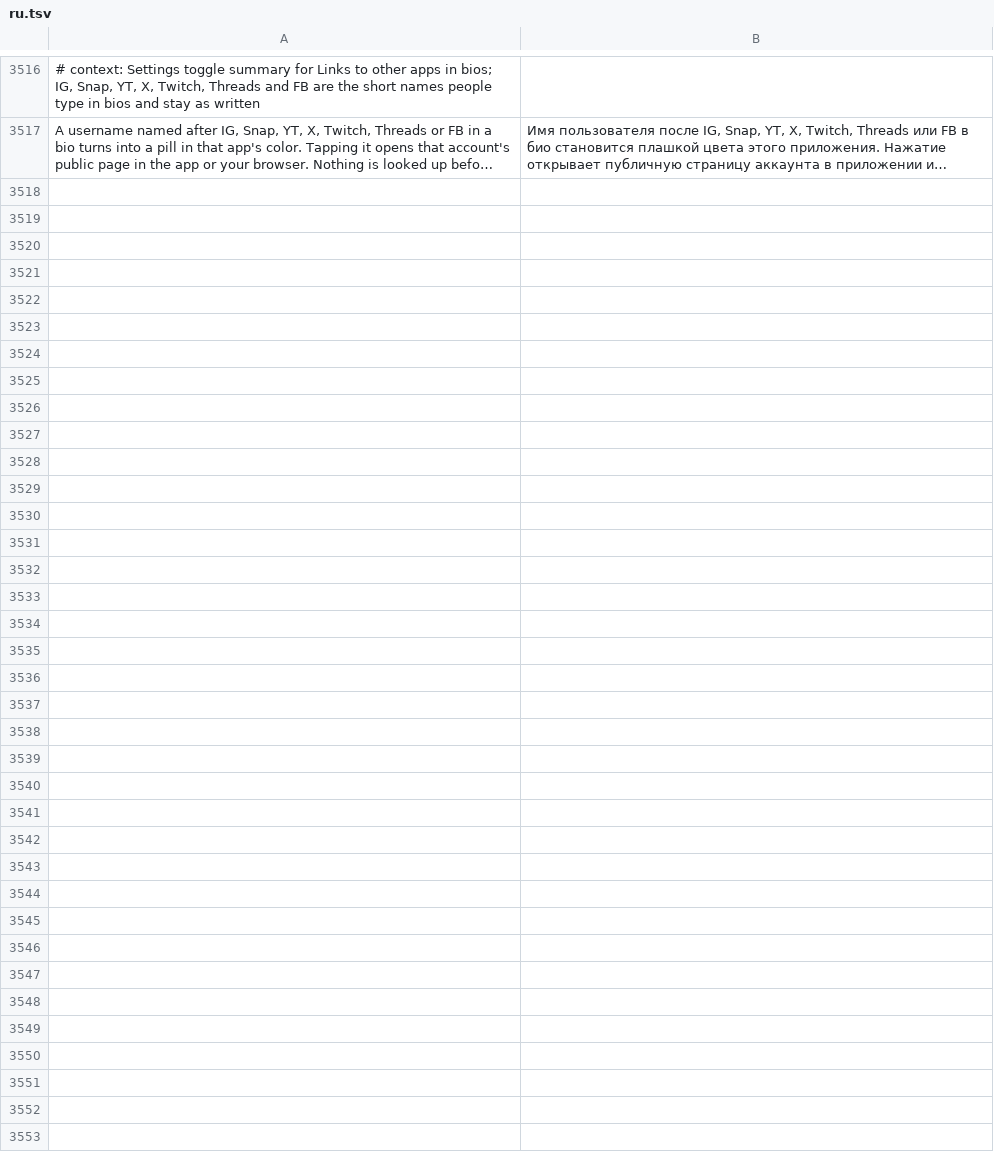
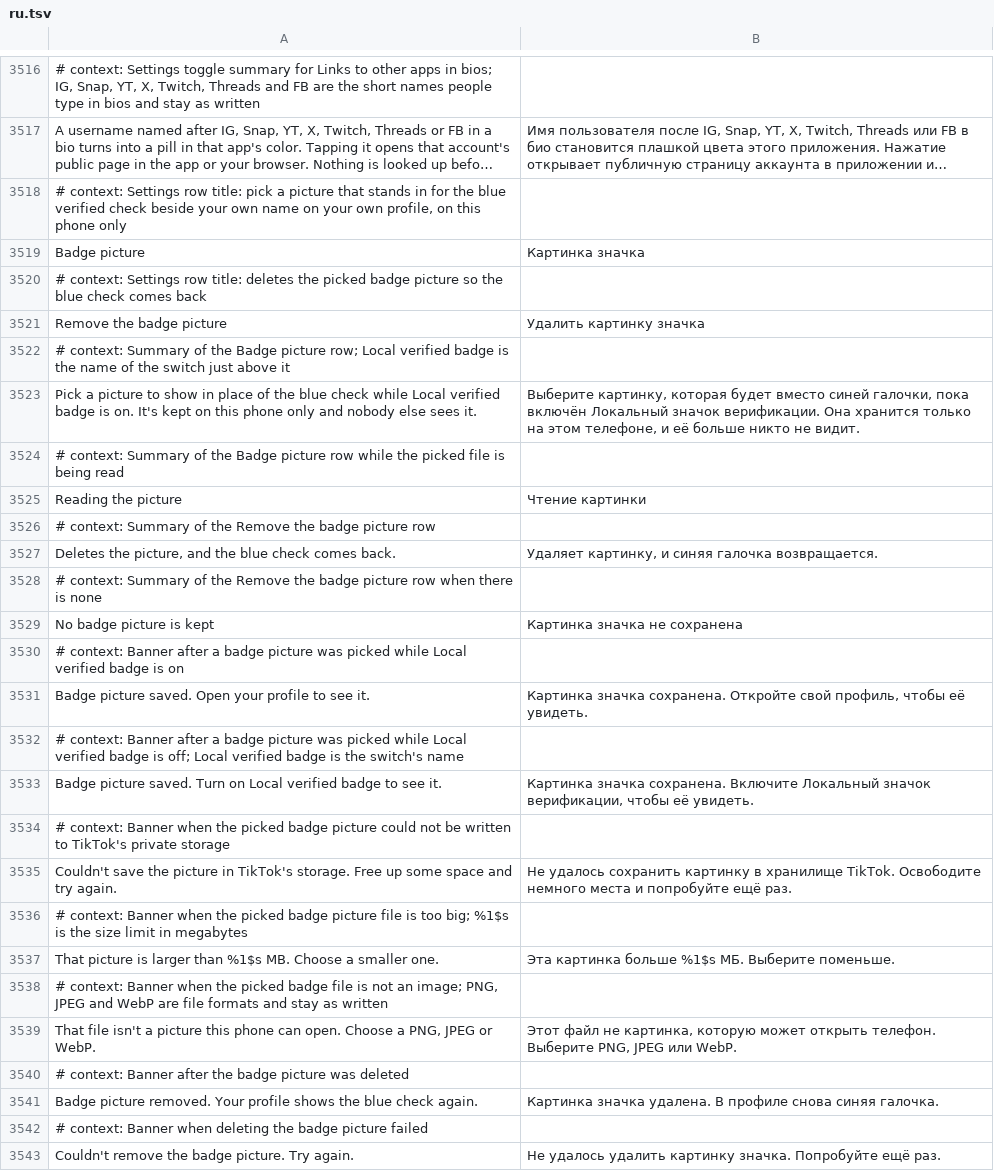
Before and after one commit to SysAdminDoc/HushFeed, a TSV file: extensions/tiktok/src/main/l10n/ru.tsv, drawn as a sheet; only a part is shown, gaps mark what is left out; long unchanged cells end in …; the diff names each change by its address in the sheet, - before the commit and + after, or states it on an @@ line.

```diff
--- a/extensions/tiktok/src/main/l10n/ru.tsv
+++ b/extensions/tiktok/src/main/l10n/ru.tsv
+row 3518: # context: Settings row title: pick a picture that stands in for the blue verified check beside your own name on your own profile, on this phone only
+row 3519: Badge picture | Картинка значка
+row 3520: # context: Settings row title: deletes the picked badge picture so the blue check comes back
+row 3521: Remove the badge picture | Удалить картинку значка
+row 3522: # context: Summary of the Badge picture row; Local verified badge is the name of the switch just above it
+row 3523: Pick a picture to show in place of the blue check while Local verified badge is on. It's kept on this phone only and nobody else sees it. | Выберите картинку, которая будет вместо синей галочки, пока включён Локальный значок верификации. Она хранится только на этом телефоне, и её больше никто не видит.
+row 3524: # context: Summary of the Badge picture row while the picked file is being read
+row 3525: Reading the picture | Чтение картинки
+row 3526: # context: Summary of the Remove the badge picture row
+row 3527: Deletes the picture, and the blue check comes back. | Удаляет картинку, и синяя галочка возвращается.
+row 3528: # context: Summary of the Remove the badge picture row when there is none
+row 3529: No badge picture is kept | Картинка значка не сохранена
+row 3530: # context: Banner after a badge picture was picked while Local verified badge is on
+row 3531: Badge picture saved. Open your profile to see it. | Картинка значка сохранена. Откройте свой профиль, чтобы её увидеть.
+row 3532: # context: Banner after a badge picture was picked while Local verified badge is off; Local verified badge is the switch's name
+row 3533: Badge picture saved. Turn on Local verified badge to see it. | Картинка значка сохранена. Включите Локальный значок верификации, чтобы её увидеть.
+row 3534: # context: Banner when the picked badge picture could not be written to TikTok's private storage
+row 3535: Couldn't save the picture in TikTok's storage. Free up some space and try again. | Не удалось сохранить картинку в хранилище TikTok. Освободите немного места и попробуйте ещё раз.
+row 3536: # context: Banner when the picked badge picture file is too big; %1$s is the size limit in megabytes
+row 3537: That picture is larger than %1$s MB. Choose a smaller one. | Эта картинка больше %1$s МБ. Выберите поменьше.
+row 3538: # context: Banner when the picked badge file is not an image; PNG, JPEG and WebP are file formats and stay as written
+row 3539: That file isn't a picture this phone can open. Choose a PNG, JPEG or WebP. | Этот файл не картинка, которую может открыть телефон. Выберите PNG, JPEG или WebP.
+row 3540: # context: Banner after the badge picture was deleted
+row 3541: Badge picture removed. Your profile shows the blue check again. | Картинка значка удалена. В профиле снова синяя галочка.
+row 3542: # context: Banner when deleting the badge picture failed
+row 3543: Couldn't remove the badge picture. Try again. | Не удалось удалить картинку значка. Попробуйте ещё раз.
```
Also changed, not shown: extensions/tiktok/src/main/l10n/ar.tsv, extensions/tiktok/src/main/l10n/bg.tsv, 33 other files.
